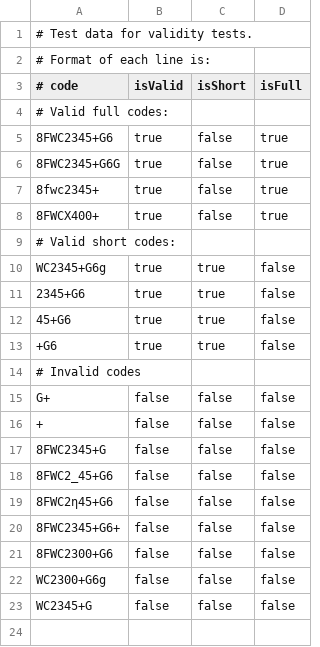
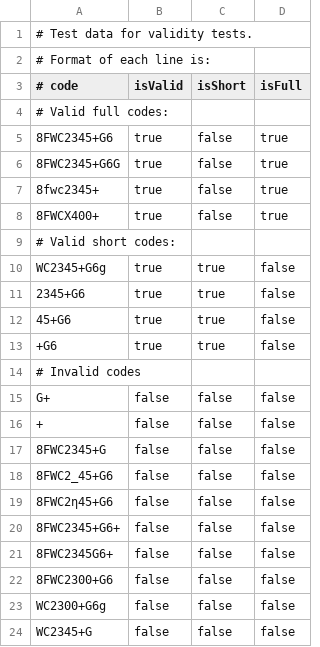
Before and after one commit to google/open-location-code-swift, a CSV file: test_data/validityTests.csv, drawn as a sheet; the diff names each change by its address in the sheet, - before the commit and + after, or states it on an @@ line.

```diff
--- a/test_data/validityTests.csv
+++ b/test_data/validityTests.csv
+row 21: 8FWC2345G6+ | false | false | false
```
Also changed, not shown: test_data/encodingTests.csv, test_data/shortCodeTests.csv.
